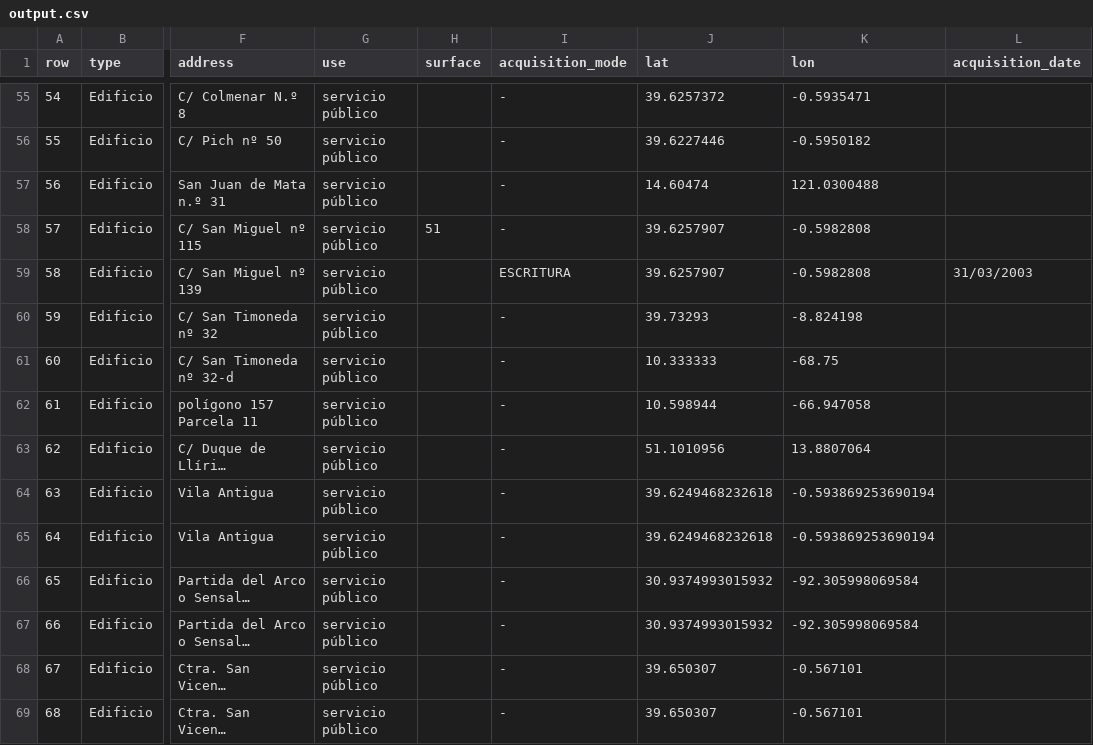
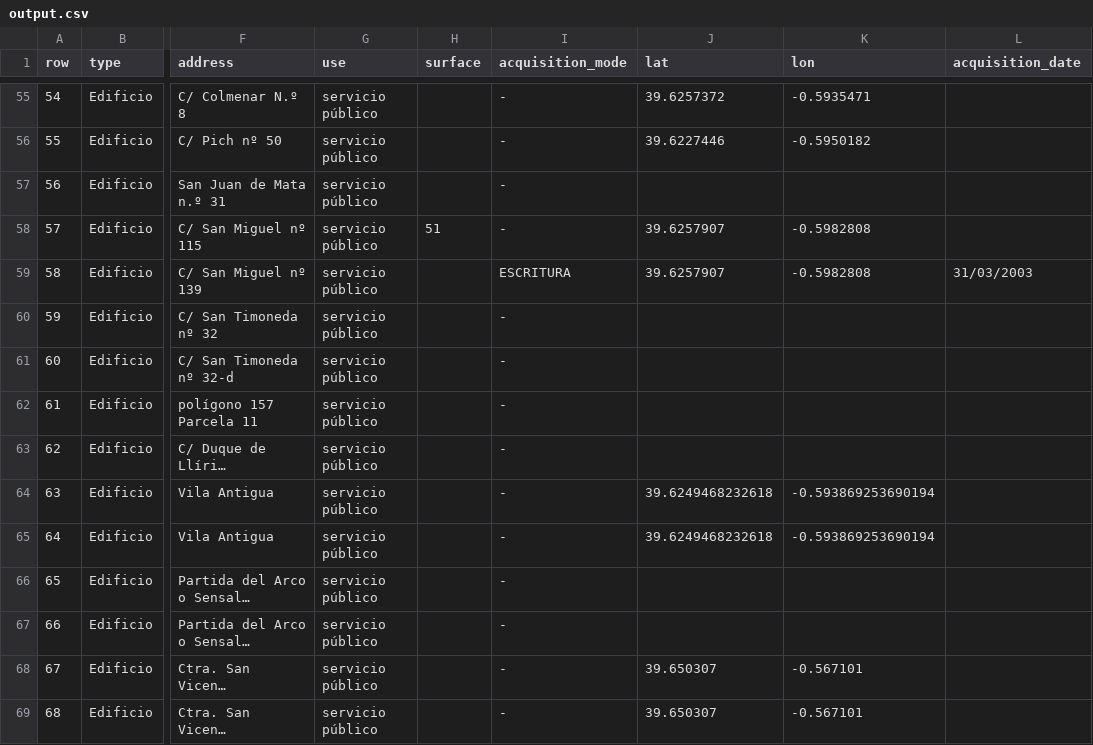
Before and after one commit to juanmanavarro/lliria-properties-reader, a CSV file: output.csv, drawn as a sheet; only a part is shown, gaps mark what is left out; long unchanged cells end in …; the diff covers the shown part only; the diff names each change by its address in the sheet, - before the commit and + after, or states it on an @@ line.

```diff
--- a/output.csv
+++ b/output.csv
-J57 (lat): 14.60474
+J57 (lat): (empty)
-K57 (lon): 121.0300488
+K57 (lon): (empty)
-J60 (lat): 39.73293
+J60 (lat): (empty)
-K60 (lon): -8.824198
+K60 (lon): (empty)
-J61 (lat): 10.333333
+J61 (lat): (empty)
-K61 (lon): -68.75
+K61 (lon): (empty)
-J62 (lat): 10.598944
+J62 (lat): (empty)
-K62 (lon): -66.947058
+K62 (lon): (empty)
-J63 (lat): 51.1010956
+J63 (lat): (empty)
-K63 (lon): 13.8807064
+K63 (lon): (empty)
-J66:J67 (lat): 30.9374993015932
+J66:J67 (lat): (empty)
-K66:K67 (lon): -92.305998069584
+K66:K67 (lon): (empty)
```
Also changed, not shown: 40 edited cells elsewhere in this file, 2 other files.
